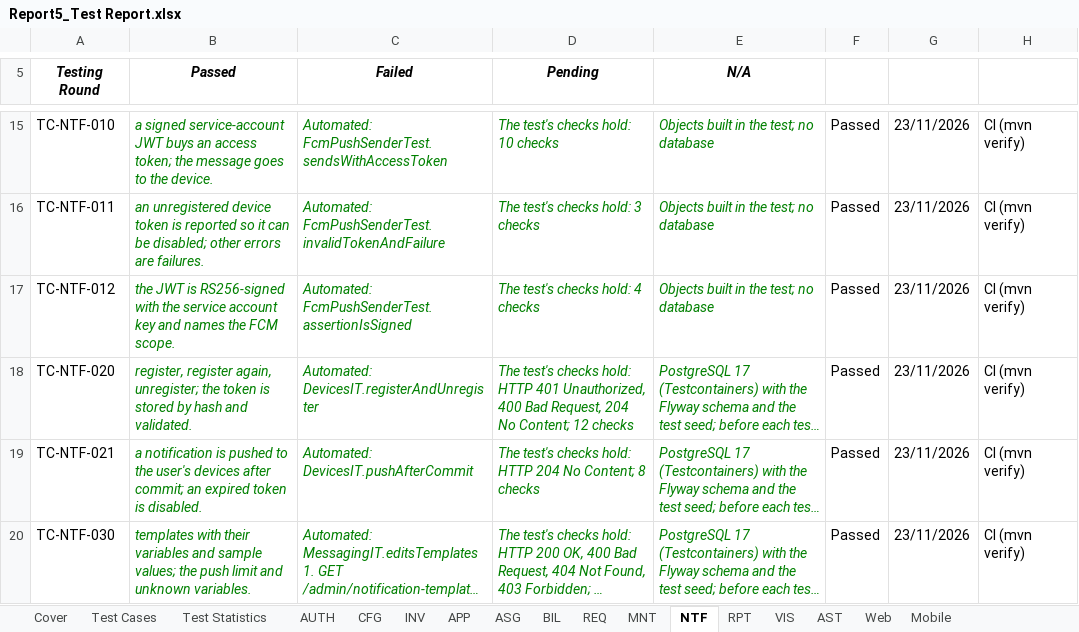
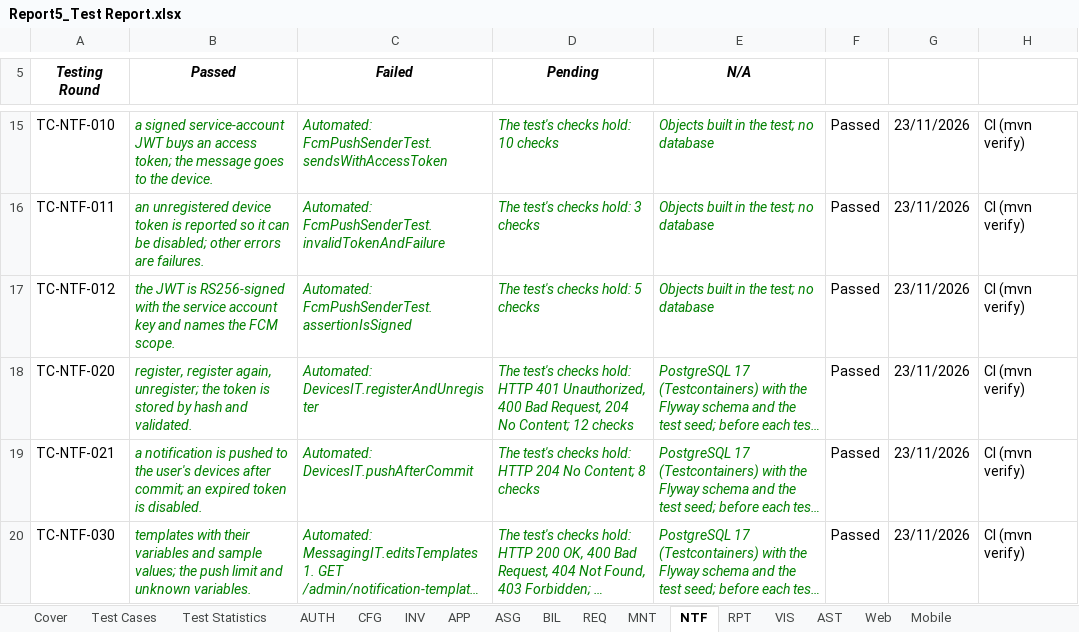
Before and after one commit to tisou47/CampusStay-FPT, an Excel workbook: docs/SEP490_Report/Report5_Test Report.xlsx, sheet NTF, drawn as a sheet; only a part is shown, gaps mark what is left out; long unchanged cells end in …; values as stored, in another font and other column widths than the file's, no borders; the diff names each change by its address in the sheet, - before the commit and + after, or states it on an @@ line.

```diff
--- a/docs/SEP490_Report/Report5_Test Report.xlsx (sheet NTF)
+++ b/docs/SEP490_Report/Report5_Test Report.xlsx (sheet NTF)
-D17 (Pending): The test's checks hold: 4 checks
+D17 (Pending): The test's checks hold: 5 checks
```
Also changed, not shown: sheet AUTH, sheet APP, sheet AST, sheet Test Statistics, sheet Test Cases, sheet BIL, 32 other files.
